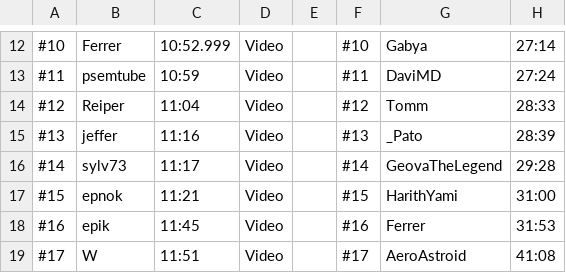
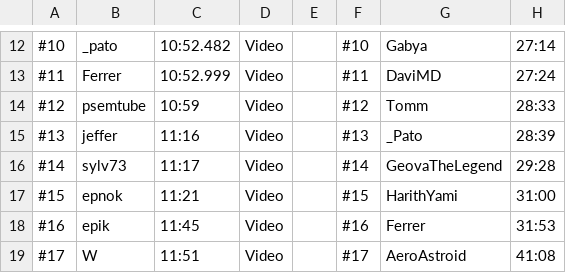
Before and after one commit to MCSR-Brasil/MCSR-hub, a CSV file: StateRanking/Scripts/tabela.csv, drawn as a sheet; only a part is shown, gaps mark what is left out; the diff covers the shown part only; the diff names each change by its address in the sheet, - before the commit and + after, or states it on an @@ line.

```diff
--- a/StateRanking/Scripts/tabela.csv
+++ b/StateRanking/Scripts/tabela.csv
-B12: Ferrer
+B12: _pato
-C12: 10:52.999
+C12: 10:52.482
-B13: psemtube
+B13: Ferrer
-C13: 10:59
+C13: 10:52.999
-B14: Reiper
+B14: psemtube
-C14: 11:04
+C14: 10:59
```
Also changed, not shown: 32 edited cells elsewhere in this file.
